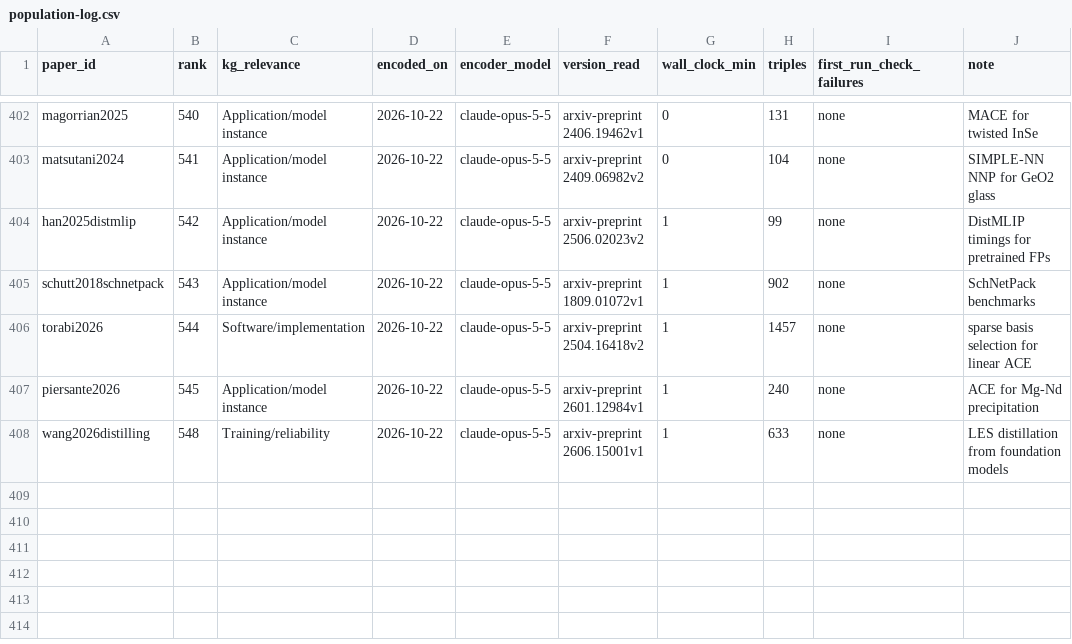
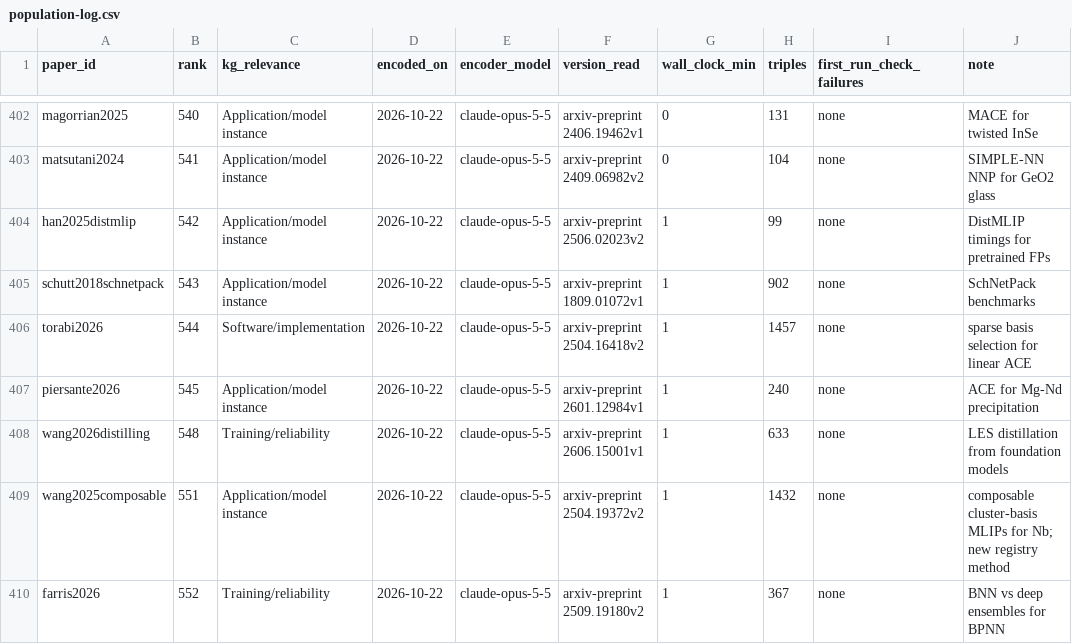
Before and after one commit to danielhz/mlips-ontology, a CSV file: artifacts/kg/population-log.csv, drawn as a sheet; only a part is shown, gaps mark what is left out.

```diff
--- a/artifacts/kg/population-log.csv
+++ b/artifacts/kg/population-log.csv
@@ -408 +408,3 @@ piersante2026,545,Application/model instance,2026-10-22,claude-opus-5-5,arxiv-pr
 wang2026distilling,548,Training/reliability,2026-10-22,claude-opus-5-5,arxiv-preprint 2606.15001v1,1,633,none,LES distillation from foundation models
+wang2025composable,551,Application/model instance,2026-10-22,claude-opus-5-5,arxiv-preprint 2504.19372v2,1,1432,none,composable cluster-basis MLIPs for Nb; new registry method
+farris2026,552,Training/reliability,2026-10-22,claude-opus-5-5,arxiv-preprint 2509.19180v2,1,367,none,BNN vs deep ensembles for BPNN
```
Also changed, not shown: artifacts/kg/datasets-splits.csv, artifacts/kg/methods-registry.csv, 6 other files.
